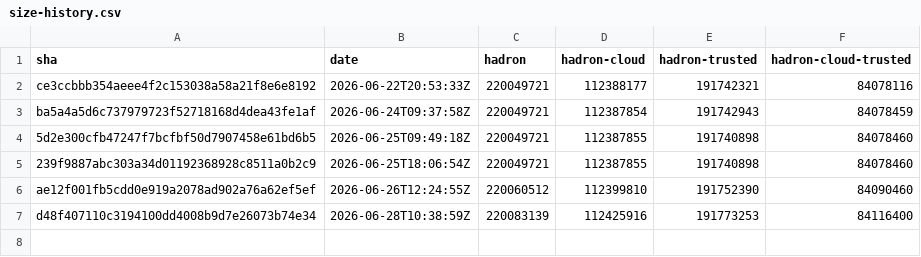
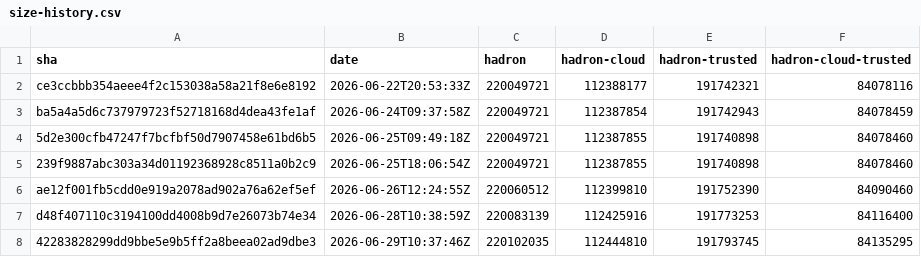
Before and after one commit to kairos-io/hadron, a CSV file: size-history.csv, drawn as a sheet.

```diff
--- a/size-history.csv
+++ b/size-history.csv
@@ -7 +7,2 @@ ae12f001fb5cdd0e919a2078ad902a76a62ef5ef,2026-06-26T12:24:55Z,220060512,11239981
 d48f407110c3194100dd4008b9d7e26073b74e34,2026-06-28T10:38:59Z,220083139,112425916,191773253,84116400
+42283828299dd9bbe5e9b5ff2a8beea02ad9dbe3,2026-06-29T10:37:46Z,220102035,112444810,191793745,84135295
```
Also changed, not shown: 2 other files.
